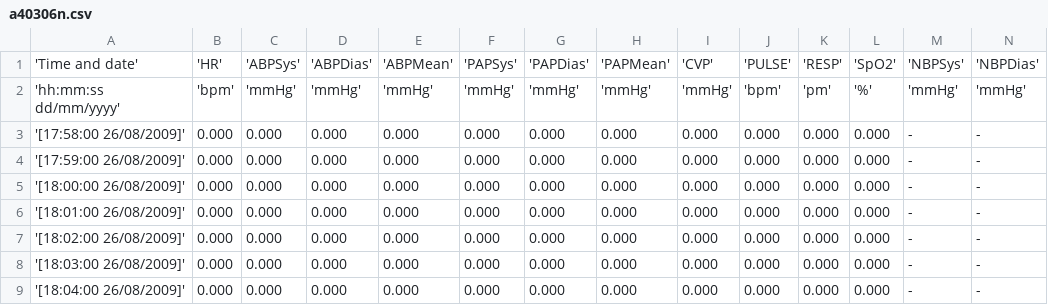
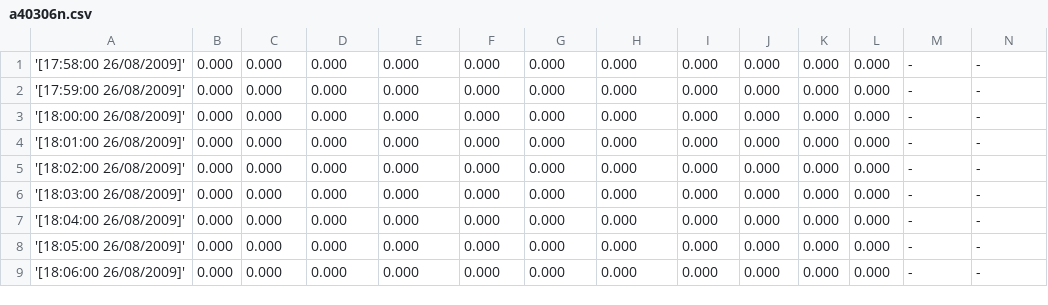
Before and after one commit to RoxanaTapia/PredictionModel, a CSV file: resources/C2/a40306n.csv, drawn as a sheet; only a part is shown; the shorter side is filled out with more unchanged rows; rows hold the shown columns only; the diff names each change by its address in the sheet, - before the commit and + after, or states it on an @@ line.

Commit message:
Data extraction:
- 300 ABPMean values before T0
- each matrix (.txt) file contains all patients of a group and corresponding ABPMean values
- no data outliers were filtered
- removed headers of csv files for efficiency

```diff
--- a/resources/C2/a40306n.csv
+++ b/resources/C2/a40306n.csv
-row 1: 'Time and date' | 'HR' | 'ABPSys' | 'ABPDias' | 'ABPMean' | 'PAPSys' | 'PAPDias' | 'PAPMean' | 'CVP' | 'PULSE' | 'RESP' | 'SpO2' | 'NBPSys' | 'NBPDias'
-row 2: 'hh:mm:ss dd/mm/yyyy' | 'bpm' | 'mmHg' | 'mmHg' | 'mmHg' | 'mmHg' | 'mmHg' | 'mmHg' | 'mmHg' | 'bpm' | 'pm' | '%' | 'mmHg' | 'mmHg'
```
Also changed, not shown: resources/C1/a40802n.csv, resources/C2/a40277n.csv, 53 other files.
